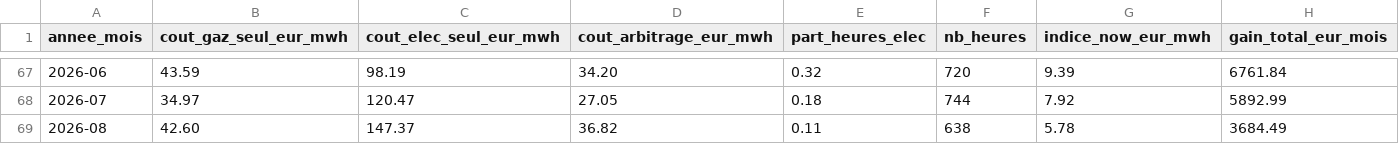
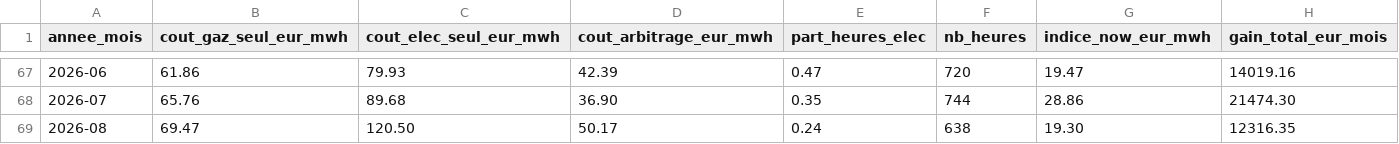
Before and after one commit to clemNova/affichage-donnees, a CSV file: data/export/indice_now_mensuel_HTA_LU.csv, drawn as a sheet; only a part is shown, gaps mark what is left out; the diff covers the shown part only.

```diff
--- a/data/export/indice_now_mensuel_HTA_LU.csv
+++ b/data/export/indice_now_mensuel_HTA_LU.csv
@@ -67,3 +67,3 @@ annee_mois,cout_gaz_seul_eur_mwh,cout_elec_seul_eur_mwh,cout_arbitrage_eur_mwh,p
-2026-06,43.59,98.19,34.20,0.32,720,9.39,6761.84
-2026-07,34.97,120.47,27.05,0.18,744,7.92,5892.99
-2026-08,42.60,147.37,36.82,0.11,638,5.78,3684.49
+2026-06,61.86,79.93,42.39,0.47,720,19.47,14019.16
+2026-07,65.76,89.68,36.90,0.35,744,28.86,21474.30
+2026-08,69.47,120.50,50.17,0.24,638,19.30,12316.35
```
Also changed, not shown: 27 edited cells elsewhere in this file, data/export/indice_now_mensuel_HTB1_LU.csv, 6 other files.
